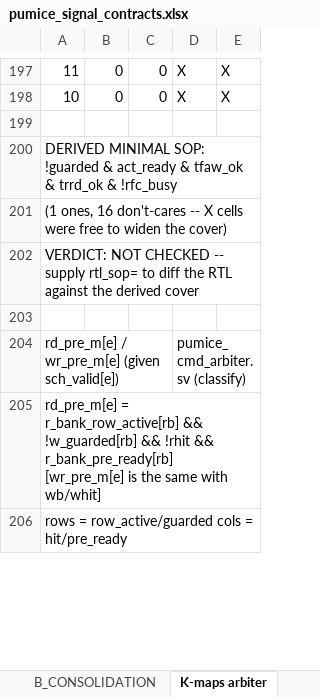
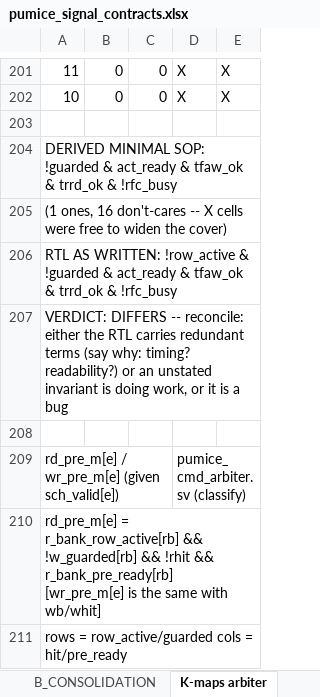
Before and after one commit to sean-galloway/RTLDesignSherpa, an Excel workbook: projects/components/memory-controllers/pumice-ddr2-lpddr2/docs/pumice_signal_contracts.xlsx, sheet K-maps arbiter, drawn as a sheet; only a part is shown, gaps mark what is left out; values as stored, in another font and other column widths than the file's, no cell formats; addresses are those after the commit; the diff covers the shown part only; the diff names each change by its address in the sheet, - before the commit and + after, or states it on an @@ line.

```diff
--- a/projects/components/memory-controllers/pumice-ddr2-lpddr2/docs/pumice_signal_contracts.xlsx (sheet K-maps arbiter)
+++ b/projects/components/memory-controllers/pumice-ddr2-lpddr2/docs/pumice_signal_contracts.xlsx (sheet K-maps arbiter)
-A206: VERDICT: NOT CHECKED -- supply rtl_sop= to diff the RTL against the derived cover
+A206: RTL AS WRITTEN: !row_active & !guarded & act_ready & tfaw_ok & trrd_ok & !rfc_busy
+row 207: VERDICT: DIFFERS -- reconcile: either the RTL carries redundant terms (say why: timing? readability?) or an unstated invariant is doing work, or it is a bug
```
Also changed, not shown: 6 added rows and 17 edited cells elsewhere in this sheet, sheet K-maps refresh+top, sheet K-maps bank timer, cell formats, 3 other files.
